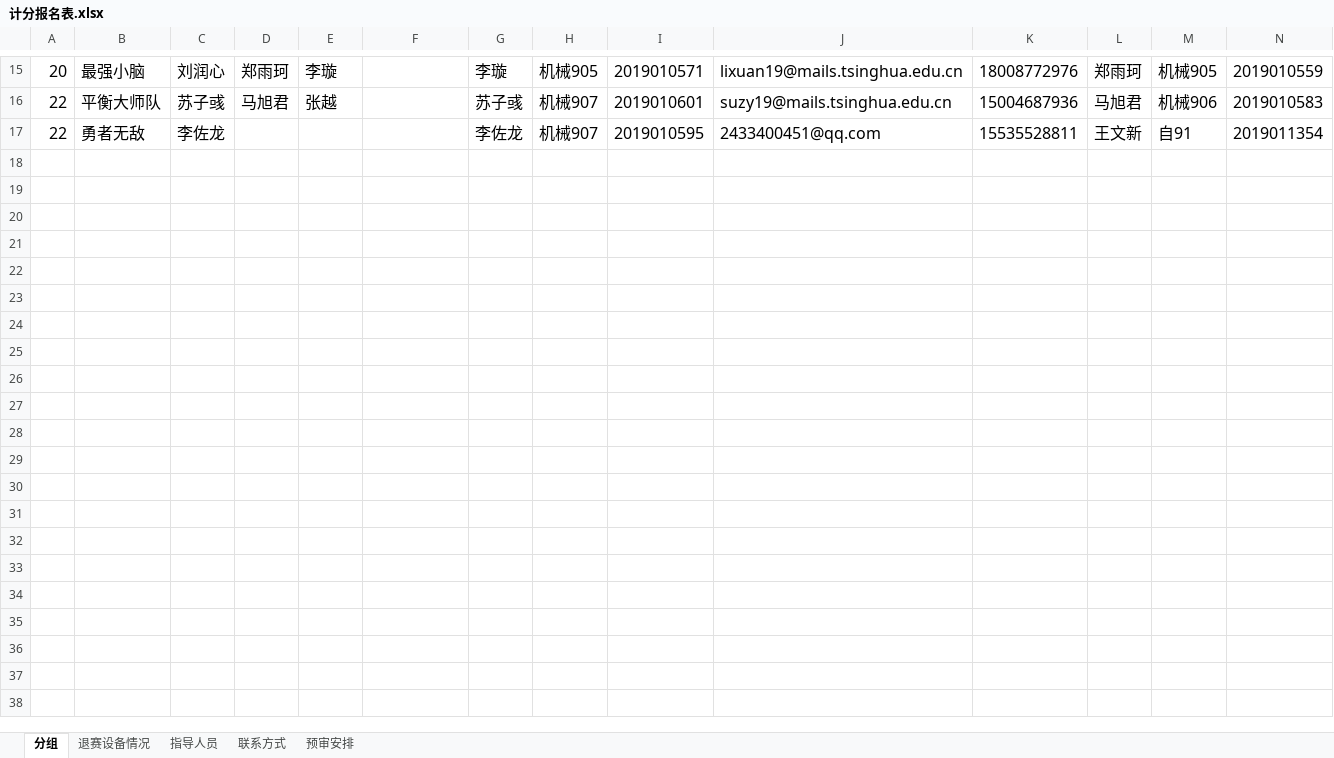
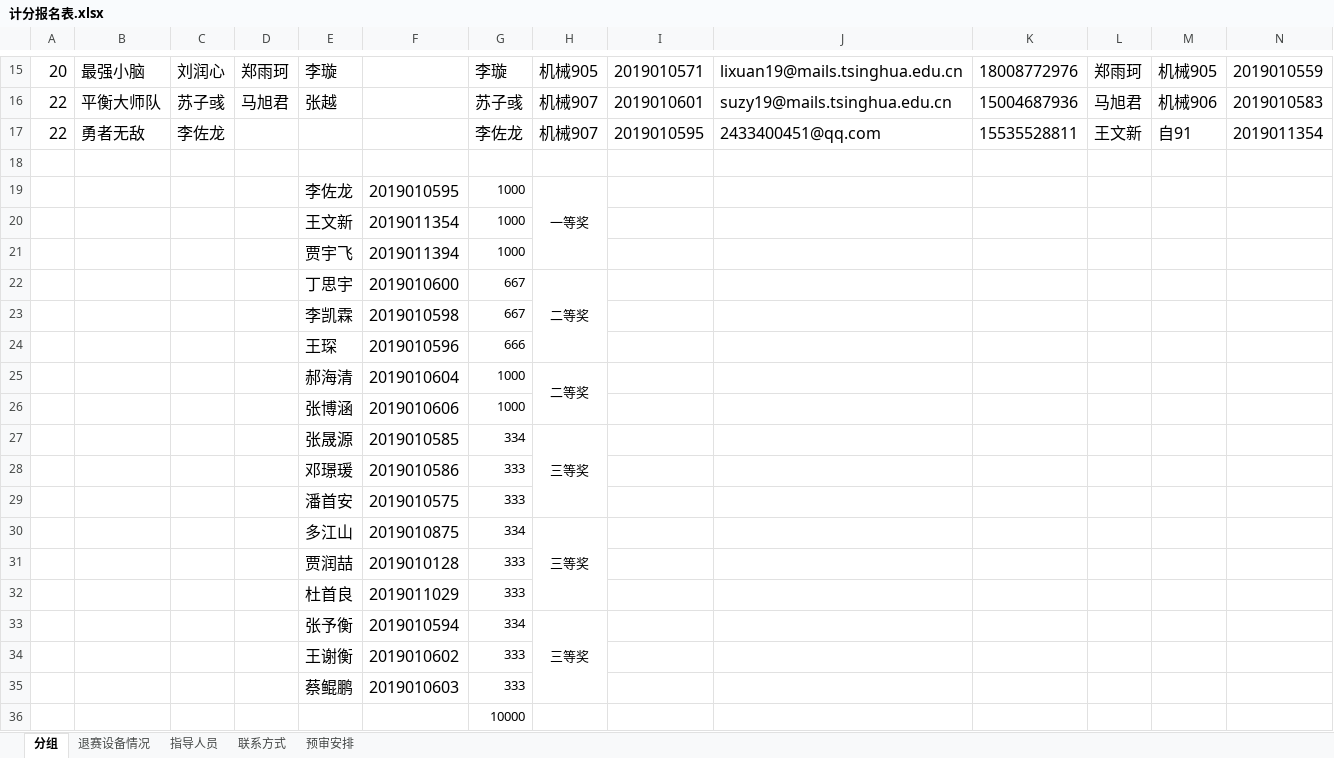
Before and after one commit to wanggh16/MEDC2019, an Excel workbook: 赛事文件/计分报名表.xlsx, sheet 分组, drawn as a sheet; only a part is shown, gaps mark what is left out; values as stored, in another font and other column widths than the file's, no borders; rows hold the shown columns only; the diff names each change by its address in the sheet, - before the commit and + after, or states it on an @@ line.

Commit message:
Update 计分报名表.xlsx

```diff
--- a/赛事文件/计分报名表.xlsx (sheet 分组)
+++ b/赛事文件/计分报名表.xlsx (sheet 分组)
+row 18: (empty)
+row 19:  |  |  |  | 李佐龙 | 2019010595 | 1000 | 一等奖
+row 20:  |  |  |  | 王文新 | 2019011354 | 1000
+row 21:  |  |  |  | 贾宇飞 | 2019011394 | 1000
+row 22:  |  |  |  | 丁思宇 | 2019010600 | 667 | 二等奖
+row 23:  |  |  |  | 李凯霖 | 2019010598 | 667
+row 24:  |  |  |  | 王琛 | 2019010596 | 666
+row 25:  |  |  |  | 郝海清 | 2019010604 | 1000 | 二等奖
+row 26:  |  |  |  | 张博涵 | 2019010606 | 1000
+row 27:  |  |  |  | 张晟源 | 2019010585 | 334 | 三等奖
+row 28:  |  |  |  | 邓璟瑗 | 2019010586 | 333
+row 29:  |  |  |  | 潘首安 | 2019010575 | 333
+row 30:  |  |  |  | 多江山 | 2019010875 | 334 | 三等奖
+row 31:  |  |  |  | 贾润喆 | 2019010128 | 333
+row 32:  |  |  |  | 杜首良 | 2019011029 | 333
+row 33:  |  |  |  | 张予衡 | 2019010594 | 334 | 三等奖
+row 34:  |  |  |  | 王谢衡 | 2019010602 | 333
+row 35:  |  |  |  | 蔡鲲鹏 | 2019010603 | 333
+row 36:  |  |  |  |  |  | 10000
```
